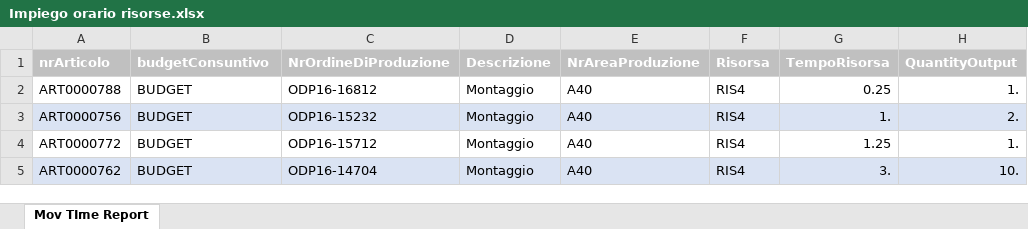
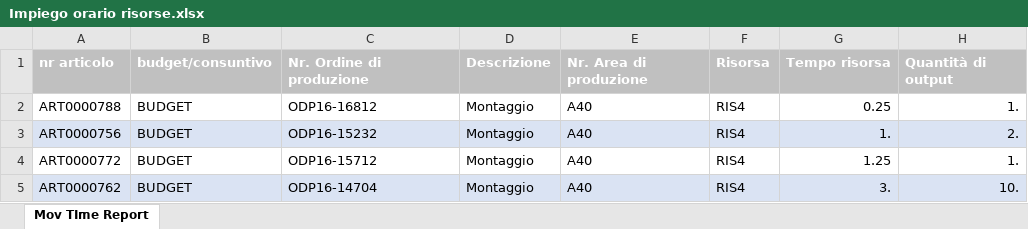
Before and after one commit to VinciGit00/SCGProject, an Excel workbook: Datasets/RawDatasets/Impiego orario risorse.xlsx, sheet Mov TIme Report, drawn as a sheet; only a part is shown; values as stored, in another font and other column widths than the file's, no borders; the diff names each change by its address in the sheet, - before the commit and + after, or states it on an @@ line.

Commit message:
changed how to read datasets

```diff
--- a/Datasets/RawDatasets/Impiego orario risorse.xlsx (sheet Mov TIme Report)
+++ b/Datasets/RawDatasets/Impiego orario risorse.xlsx (sheet Mov TIme Report)
-A1: nrArticolo
+A1: nr articolo
-B1: budgetConsuntivo
+B1: budget/consuntivo
-C1: NrOrdineDiProduzione
+C1: Nr. Ordine di produzione
-E1: NrAreaProduzione
+E1: Nr. Area di produzione
-G1: TempoRisorsa
+G1: Tempo risorsa
-H1: QuantityOutput
+H1: Quantità di output
```
Also changed, not shown: Datasets/RawDatasets/Clienti.xlsx, Datasets/RawDatasets/Consumi.xlsx, 17 other files.
